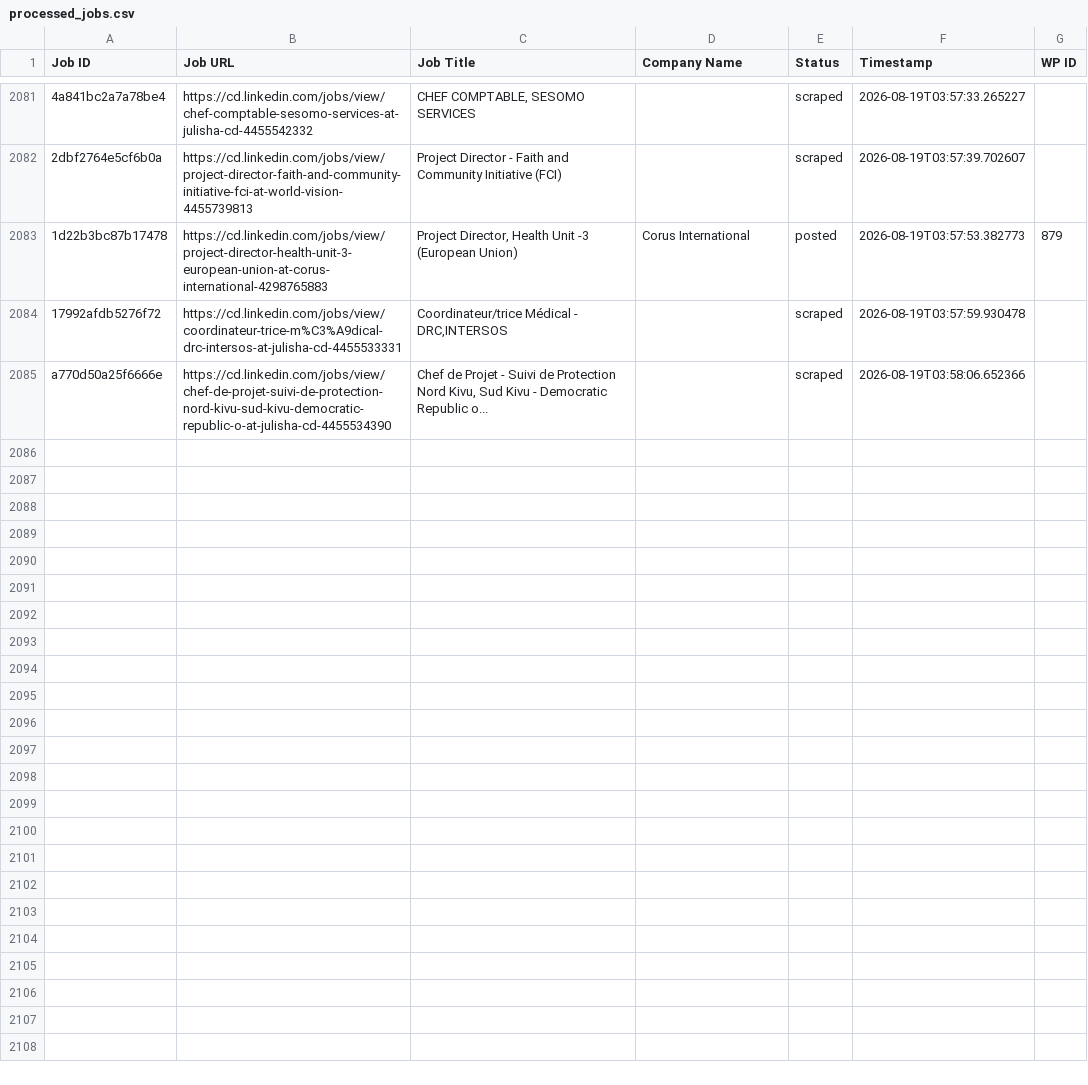
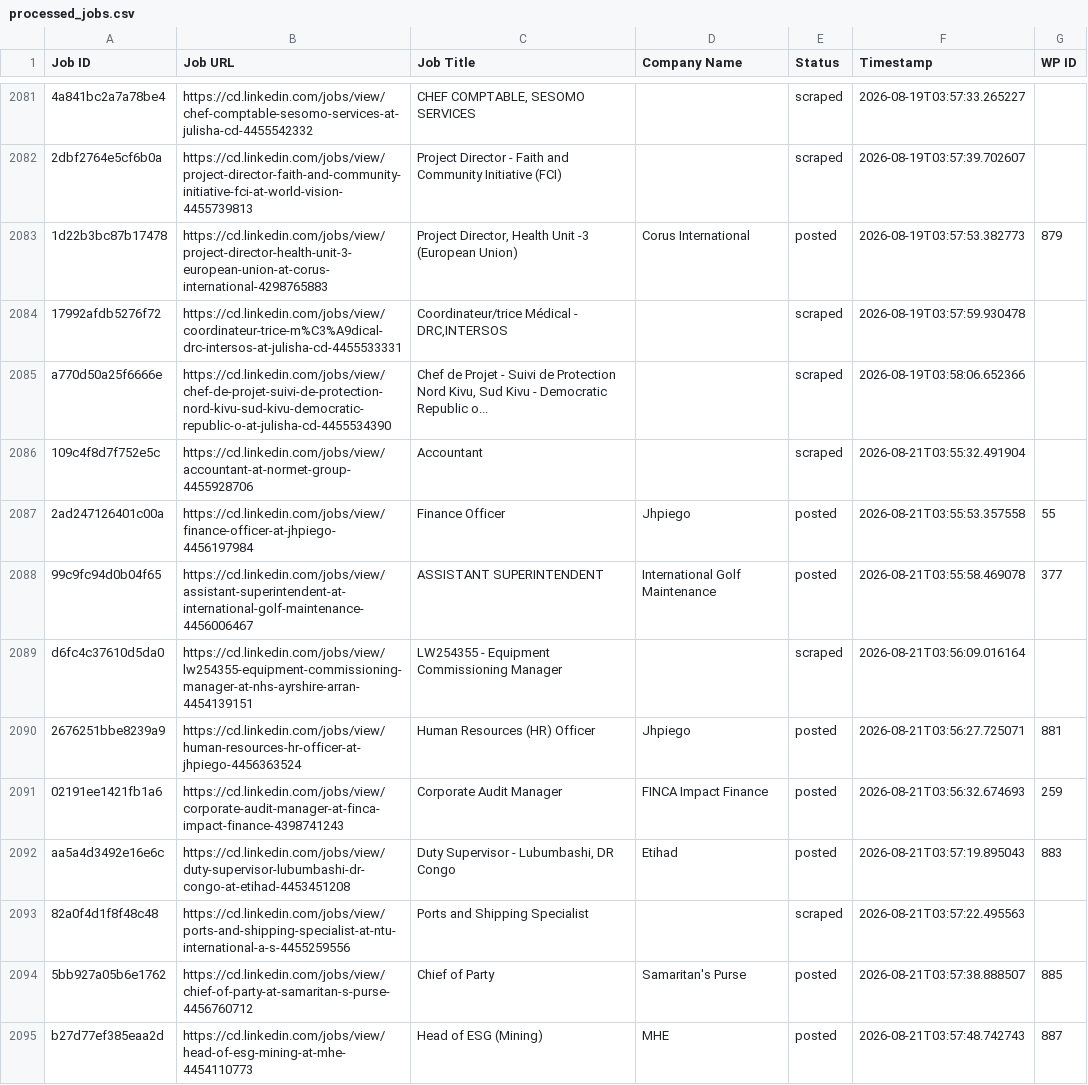
Before and after one commit to vindoky/cd, a CSV file: processed_jobs.csv, drawn as a sheet; only a part is shown, gaps mark what is left out; the diff covers the shown part only; the diff names each change by its address in the sheet, - before the commit and + after, or states it on an @@ line.

```diff
--- a/processed_jobs.csv
+++ b/processed_jobs.csv
+row 2086: 109c4f8d7f752e5c | https://cd.linkedin.com/jobs/view/accountant-at-normet-group-4455928706 | Accountant |  | scraped | 2026-08-21T03:55:32.491904
+row 2087: 2ad247126401c00a | https://cd.linkedin.com/jobs/view/finance-officer-at-jhpiego-4456197984 | Finance Officer | Jhpiego | posted | 2026-08-21T03:55:53.357558 | 55
+row 2088: 99c9fc94d0b04f65 | https://cd.linkedin.com/jobs/view/assistant-superintendent-at-international-golf-maintenance-4456006467 | ASSISTANT SUPERINTENDENT | International Golf Maintenance | posted | 2026-08-21T03:55:58.469078 | 377
+row 2089: d6fc4c37610d5da0 | https://cd.linkedin.com/jobs/view/lw254355-equipment-commissioning-manager-at-nhs-ayrshire-arran-4454139151 | LW254355 - Equipment Commissioning Manager |  | scraped | 2026-08-21T03:56:09.016164
+row 2090: 2676251bbe8239a9 | https://cd.linkedin.com/jobs/view/human-resources-hr-officer-at-jhpiego-4456363524 | Human Resources (HR) Officer | Jhpiego | posted | 2026-08-21T03:56:27.725071 | 881
+row 2091: 02191ee1421fb1a6 | https://cd.linkedin.com/jobs/view/corporate-audit-manager-at-finca-impact-finance-4398741243 | Corporate Audit Manager | FINCA Impact Finance | posted | 2026-08-21T03:56:32.674693 | 259
+row 2092: aa5a4d3492e16e6c | https://cd.linkedin.com/jobs/view/duty-supervisor-lubumbashi-dr-congo-at-etihad-4453451208 | Duty Supervisor - Lubumbashi, DR Congo | Etihad | posted | 2026-08-21T03:57:19.895043 | 883
+row 2093: 82a0f4d1f8f48c48 | https://cd.linkedin.com/jobs/view/ports-and-shipping-specialist-at-ntu-international-a-s-4455259556 | Ports and Shipping Specialist |  | scraped | 2026-08-21T03:57:22.495563
+row 2094: 5bb927a05b6e1762 | https://cd.linkedin.com/jobs/view/chief-of-party-at-samaritan-s-purse-4456760712 | Chief of Party | Samaritan's Purse | posted | 2026-08-21T03:57:38.888507 | 885
+row 2095: b27d77ef385eaa2d | https://cd.linkedin.com/jobs/view/head-of-esg-mining-at-mhe-4454110773 | Head of ESG (Mining) | MHE | posted | 2026-08-21T03:57:48.742743 | 887
```
Also changed, not shown: 20 added rows elsewhere in this file.
